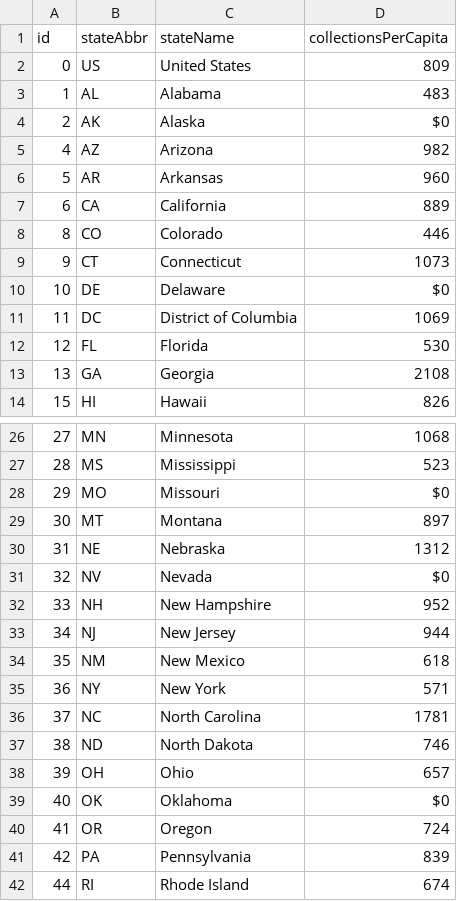
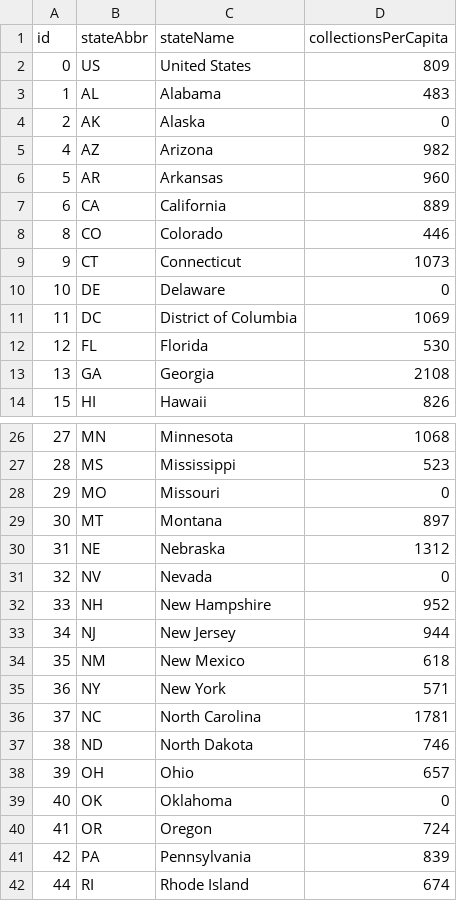
Before and after one commit to TaxFoundation/data, a CSV file: facts-and-figures/2015/20-state-general-sales-tax-collections-per-capita-fy2013.csv, drawn as a sheet; only a part is shown, gaps mark what is left out.

Commit message:
Corrections for table summaries 13-20

```diff
--- a/facts-and-figures/2015/20-state-general-sales-tax-collections-per-capita-fy2013.csv
+++ b/facts-and-figures/2015/20-state-general-sales-tax-collections-per-capita-fy2013.csv
@@ -3,3 +3,3 @@ id,stateAbbr,stateName,collectionsPerCapita
 1,AL,Alabama,483
-2,AK,Alaska,$0
+2,AK,Alaska,0
 4,AZ,Arizona,982
@@ -9,3 +9,3 @@ id,stateAbbr,stateName,collectionsPerCapita
 9,CT,Connecticut,1073
-10,DE,Delaware,$0
+10,DE,Delaware,0
 11,DC,District of Columbia,1069
@@ -27,6 +27,6 @@ id,stateAbbr,stateName,collectionsPerCapita
 28,MS,Mississippi,523
-29,MO,Missouri,$0
+29,MO,Missouri,0
 30,MT,Montana,897
 31,NE,Nebraska,1312
-32,NV,Nevada,$0
+32,NV,Nevada,0
 33,NH,New Hampshire,952
@@ -38,3 +38,3 @@ id,stateAbbr,stateName,collectionsPerCapita
 39,OH,Ohio,657
-40,OK,Oklahoma,$0
+40,OK,Oklahoma,0
 41,OR,Oregon,724
```
Also changed, not shown: facts-and-figures/2015/19-state-local-sales-tax-rates-2015.csv, 1 other file.
